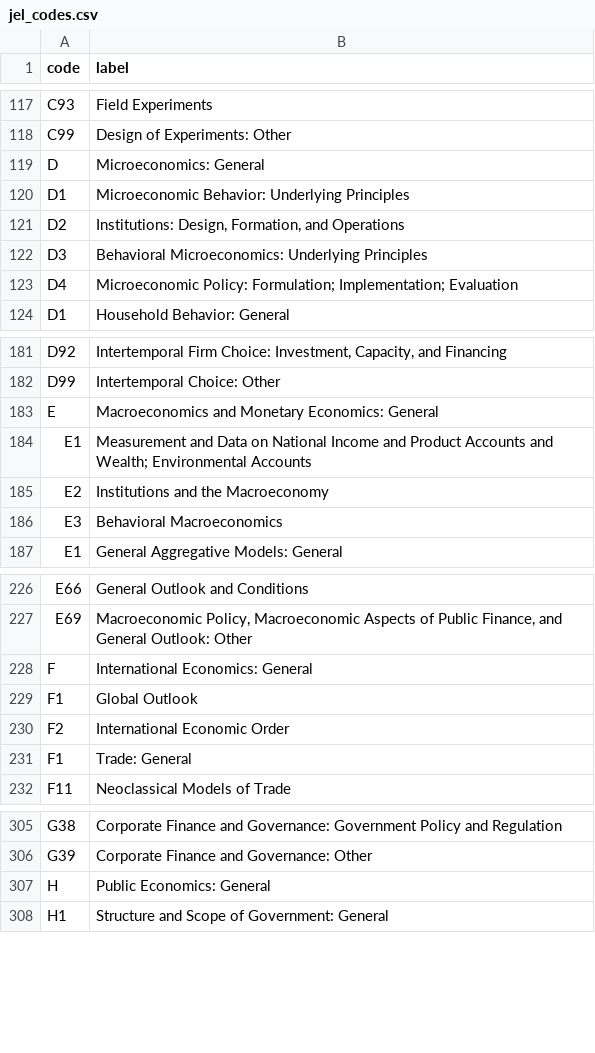
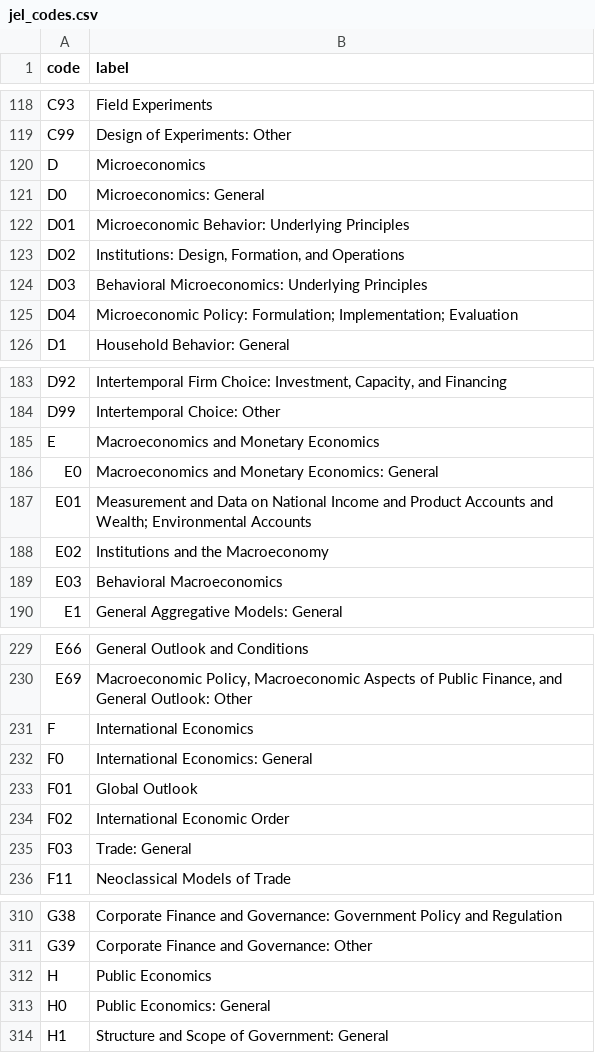
Before and after one commit to skranz/EconJournalData, a CSV file: jel_codes.csv, drawn as a sheet; only a part is shown, gaps mark what is left out; the diff covers the shown part only.

```diff
--- a/jel_codes.csv
+++ b/jel_codes.csv
@@ -119,5 +120,6 @@
-"D","Microeconomics: General"
-"D1","Microeconomic Behavior: Underlying Principles"
-"D2","Institutions: Design, Formation, and Operations"
-"D3","Behavioral Microeconomics: Underlying Principles"
-"D4","Microeconomic Policy: Formulation; Implementation; Evaluation"
+D,Microeconomics
+D0,Microeconomics: General
+D01,Microeconomic Behavior: Underlying Principles
+D02,"Institutions: Design, Formation, and Operations"
+D03,Behavioral Microeconomics: Underlying Principles
+D04,Microeconomic Policy: Formulation; Implementation; Evaluation
@@ -183,4 +185,5 @@
-"E","Macroeconomics and Monetary Economics: General"
-"E1","Measurement and Data on National Income and Product Accounts and Wealth; Environmental Accounts"
-"E2","Institutions and the Macroeconomy"
-"E3","Behavioral Macroeconomics"
+E,Macroeconomics and Monetary Economics
+E0,Macroeconomics and Monetary Economics: General
+E01,Measurement and Data on National Income and Product Accounts and Wealth; Environmental Accounts
+E02,Institutions and the Macroeconomy
+E03,Behavioral Macroeconomics
@@ -228,4 +231,5 @@
-"F","International Economics: General"
-"F1","Global Outlook"
-"F2","International Economic Order"
-"F1","Trade: General"
+F,International Economics
+F0,International Economics: General
+F01,Global Outlook
+F02,International Economic Order
+F03,Trade: General
@@ -307 +312,2 @@
-"H","Public Economics: General"
+H,Public Economics
+H0,Public Economics: General
```
Also changed, not shown: 9 added rows and 18 edited cells elsewhere in this file, 2 other files.
